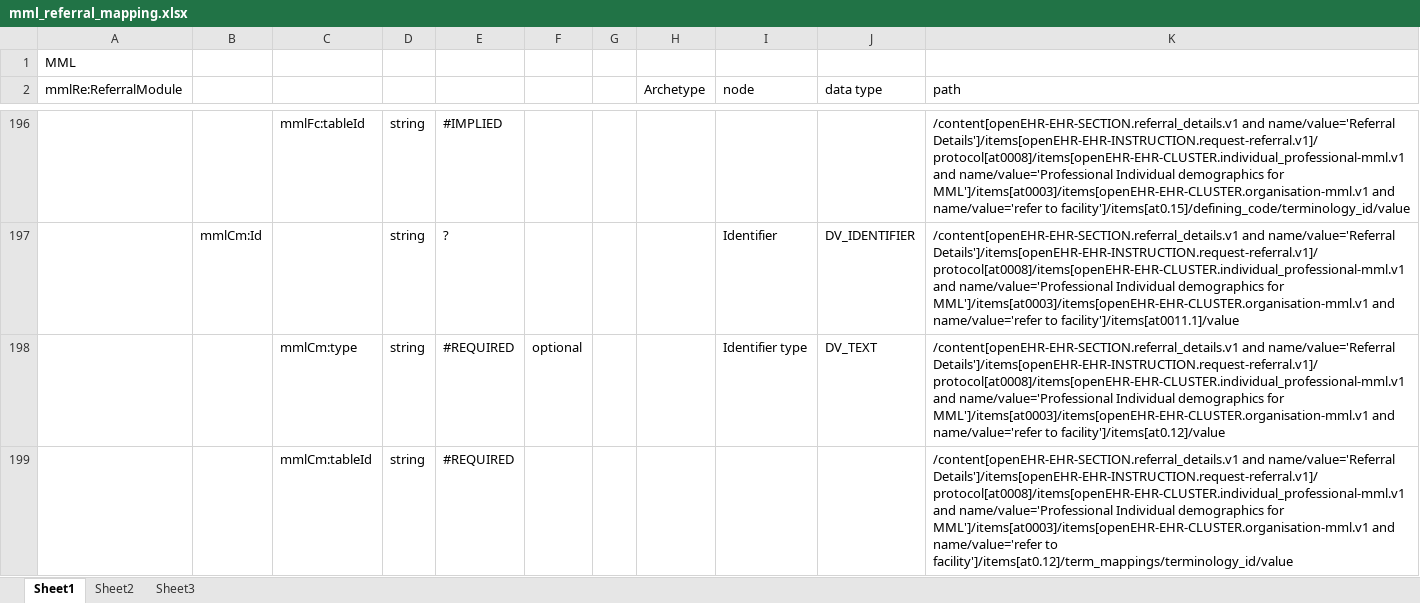
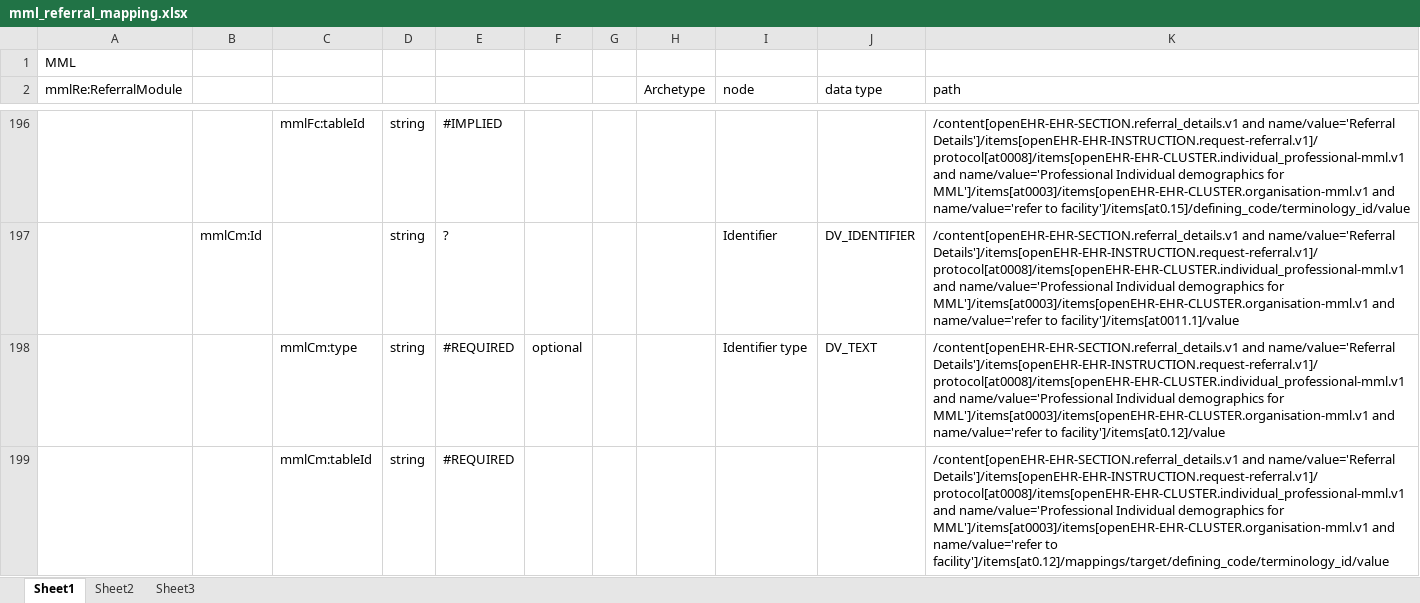
Before and after one commit to skoba/mml, an Excel workbook: mapping/mml_referral_mapping.xlsx, sheet Sheet1, drawn as a sheet; only a part is shown, gaps mark what is left out; values as stored, in another font and other column widths than the file's, no borders; the diff covers the shown part only; the diff names each change by its address in the sheet, - before the commit and + after, or states it on an @@ line.

Commit message:
confirmed referral

```diff
--- a/mapping/mml_referral_mapping.xlsx (sheet Sheet1)
+++ b/mapping/mml_referral_mapping.xlsx (sheet Sheet1)
-K199 (path): …name/value='refer to facility']/items[at0.12]/term_mappings/terminology_id/value
+K199 (path): …name/value='refer to facility']/items[at0.12]/mappings/target/defining_code/terminology_id/value
```
Also changed, not shown: 13 edited cells elsewhere in this sheet.
